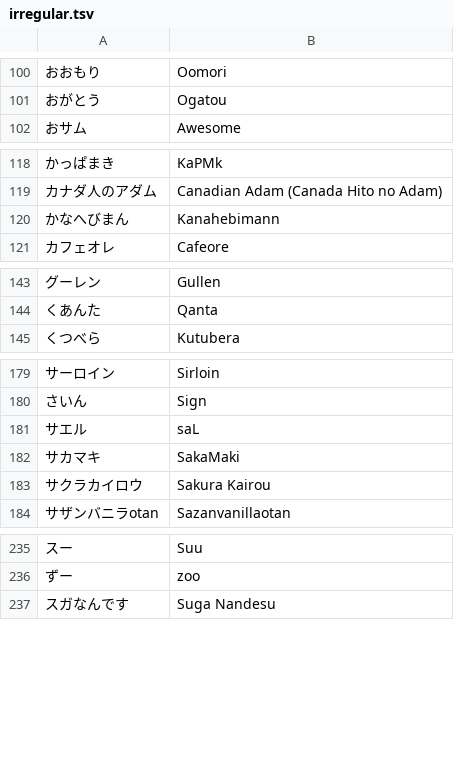
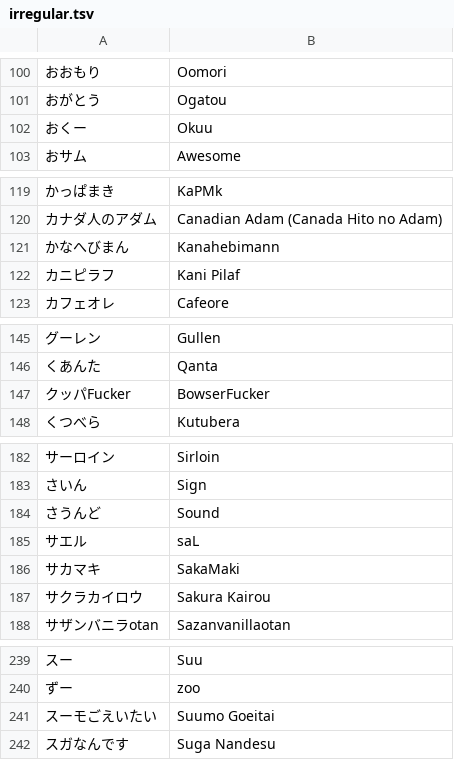
Before and after one commit to kenniky/smashgg-japanese-romanizer, a TSV file: irregular.tsv, drawn as a sheet; only a part is shown, gaps mark what is left out; the diff covers the shown part only; the diff names each change by its address in the sheet, - before the commit and + after, or states it on an @@ line.

Commit message:
kyokkan 2 top 128 seeds

```diff
--- a/irregular.tsv
+++ b/irregular.tsv
+row 102: おくー | Okuu
+row 122: カニピラフ | Kani Pilaf
+row 147: クッパFucker | BowserFucker
+row 184: さうんど | Sound
+row 241: スーモごえいたい | Suumo Goeitai
```
Also changed, not shown: 4 added rows elsewhere in this file.
